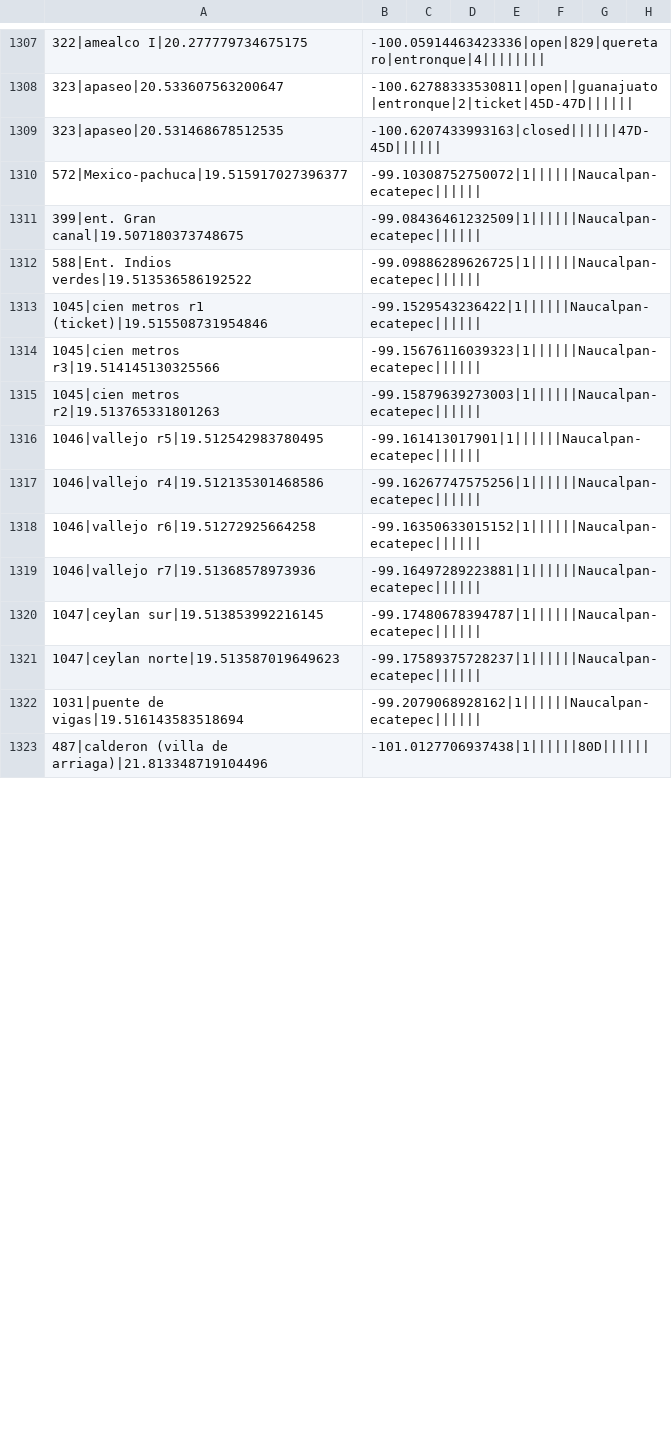
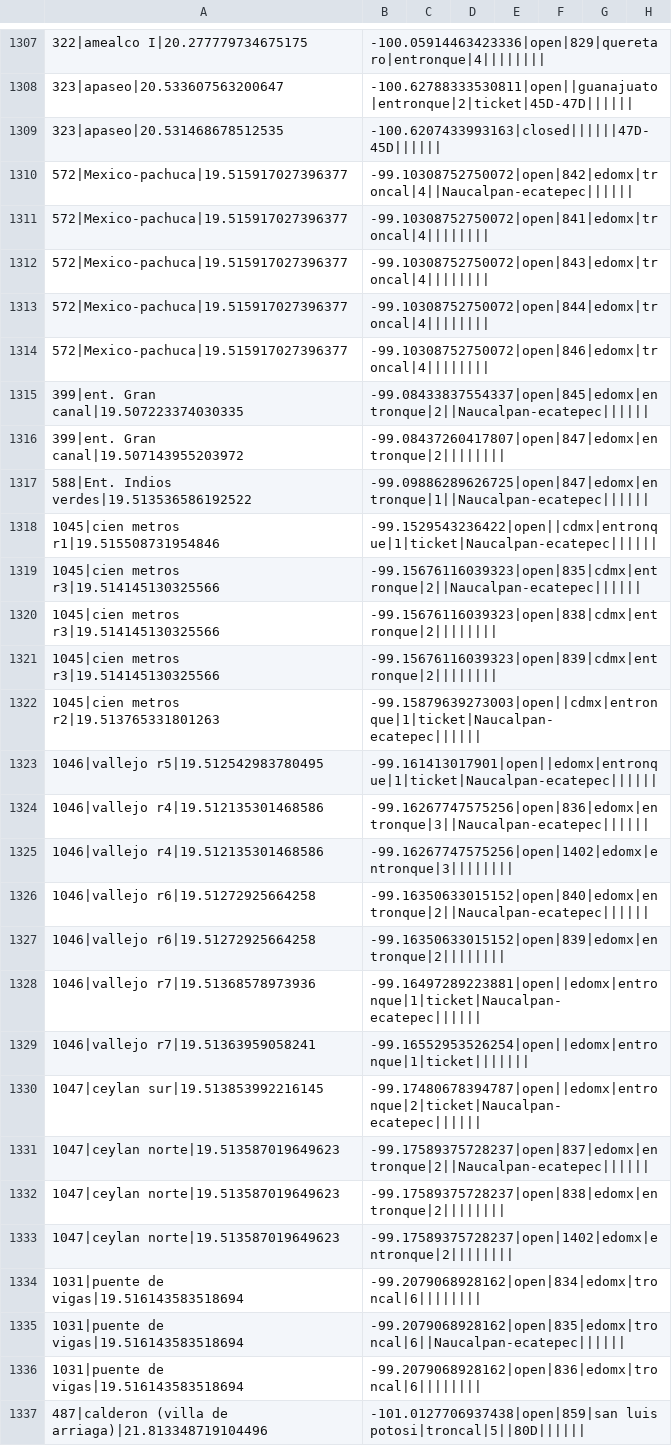
Before and after one commit to elaeon/tollbooth_etc_mx, a CSV file: plazas_de_cobro.csv, drawn as a sheet; only a part is shown, gaps mark what is left out; removed rows and columns are numbered as before the commit, all else as after; rows hold the shown columns only; the diff covers the shown part only; the diff names each change by its address in the sheet, - before the commit and + after, or states it on an @@ line.

Commit message:
update plazas

```diff
--- a/plazas_de_cobro.csv
+++ b/plazas_de_cobro.csv
-B1310: -99.10308752750072|1||||||Naucalpan-ecatepec||||||
+B1310: -99.10308752750072|open|842|edomx|troncal|4||Naucalpan-ecatepec||||||
-row 1311: 399|ent. Gran canal|19.507180373748675 | -99.08436461232509|1||||||Naucalpan-ecatepec
+row 1311: 572|Mexico-pachuca|19.515917027396377 | -99.10308752750072|open|841|edomx|troncal|4
+row 1312: 572|Mexico-pachuca|19.515917027396377 | -99.10308752750072|open|843|edomx|troncal|4
+row 1313: 572|Mexico-pachuca|19.515917027396377 | -99.10308752750072|open|844|edomx|troncal|4
+row 1314: 572|Mexico-pachuca|19.515917027396377 | -99.10308752750072|open|846|edomx|troncal|4
+row 1315: 399|ent. Gran canal|19.507223374030335 | -99.08433837554337|open|845|edomx|entronque|2||Naucalpan-ecatepec
+row 1316: 399|ent. Gran canal|19.507143955203972 | -99.08437260417807|open|847|edomx|entronque|2
-B1317: -99.09886289626725|1||||||Naucalpan-ecatepec||||||
+B1317: -99.09886289626725|open|847|edomx|entronque|1||Naucalpan-ecatepec||||||
-A1318: 1045|cien metros r1 (ticket)|19.515508731954846
+A1318: 1045|cien metros r1|19.515508731954846
-B1318: -99.1529543236422|1||||||Naucalpan-ecatepec||||||
+B1318: -99.1529543236422|open||cdmx|entronque|1|ticket|Naucalpan-ecatepec||||||
-B1319: -99.15676116039323|1||||||Naucalpan-ecatepec||||||
+B1319: -99.15676116039323|open|835|cdmx|entronque|2||Naucalpan-ecatepec||||||
+row 1320: 1045|cien metros r3|19.514145130325566 | -99.15676116039323|open|838|cdmx|entronque|2
+row 1321: 1045|cien metros r3|19.514145130325566 | -99.15676116039323|open|839|cdmx|entronque|2
-B1322: -99.15879639273003|1||||||Naucalpan-ecatepec||||||
+B1322: -99.15879639273003|open||cdmx|entronque|1|ticket|Naucalpan-ecatepec||||||
-B1323: -99.161413017901|1||||||Naucalpan-ecatepec||||||
+B1323: -99.161413017901|open||edomx|entronque|1|ticket|Naucalpan-ecatepec||||||
-B1324: -99.16267747575256|1||||||Naucalpan-ecatepec||||||
+B1324: -99.16267747575256|open|836|edomx|entronque|3||Naucalpan-ecatepec||||||
+row 1325: 1046|vallejo r4|19.512135301468586 | -99.16267747575256|open|1402|edomx|entronque|3
-B1326: -99.16350633015152|1||||||Naucalpan-ecatepec||||||
+B1326: -99.16350633015152|open|840|edomx|entronque|2||Naucalpan-ecatepec||||||
+row 1327: 1046|vallejo r6|19.51272925664258 | -99.16350633015152|open|839|edomx|entronque|2
-B1328: -99.16497289223881|1||||||Naucalpan-ecatepec||||||
+B1328: -99.16497289223881|open||edomx|entronque|1|ticket|Naucalpan-ecatepec||||||
+row 1329: 1046|vallejo r7|19.51363959058241 | -99.16552953526254|open||edomx|entronque|1|ticket
-B1330: -99.17480678394787|1||||||Naucalpan-ecatepec||||||
+B1330: -99.17480678394787|open||edomx|entronque|2|ticket|Naucalpan-ecatepec||||||
-B1331: -99.17589375728237|1||||||Naucalpan-ecatepec||||||
+B1331: -99.17589375728237|open|837|edomx|entronque|2||Naucalpan-ecatepec||||||
+row 1332: 1047|ceylan norte|19.513587019649623 | -99.17589375728237|open|838|edomx|entronque|2
+row 1333: 1047|ceylan norte|19.513587019649623 | -99.17589375728237|open|1402|edomx|entronque|2
+row 1334: 1031|puente de vigas|19.516143583518694 | -99.2079068928162|open|834|edomx|troncal|6
-B1335: -99.2079068928162|1||||||Naucalpan-ecatepec||||||
+B1335: -99.2079068928162|open|835|edomx|troncal|6||Naucalpan-ecatepec||||||
+row 1336: 1031|puente de vigas|19.516143583518694 | -99.2079068928162|open|836|edomx|troncal|6
-B1337: -101.0127706937438|1||||||80D||||||
+B1337: -101.0127706937438|open|859|san luis potosi|troncal|5||80D||||||
```
Also changed, not shown: 2 added rows and 3 edited cells elsewhere in this file, data/tables/strechs-tolls-2025.csv, data/tables/strechs.csv.
